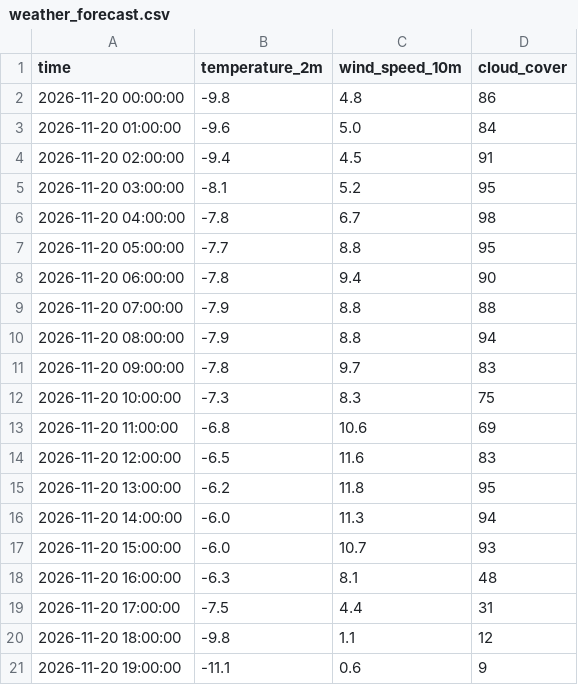
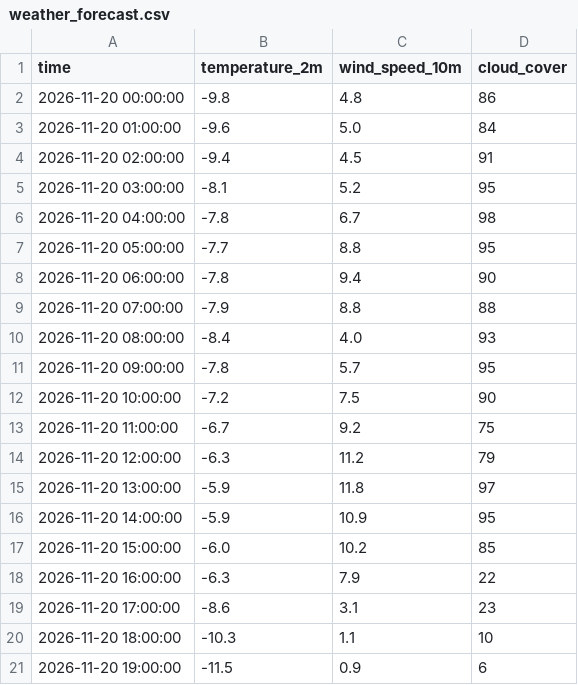
Before and after one commit to javkhlantug-eng/pfc, a CSV file: data/weather_forecast.csv, drawn as a sheet; only a part is shown; the diff covers the shown part only.

```diff
--- a/data/weather_forecast.csv
+++ b/data/weather_forecast.csv
@@ -9,13 +9,13 @@ time,temperature_2m,wind_speed_10m,cloud_cover
 2026-11-20 07:00:00,-7.9,8.8,88
-2026-11-20 08:00:00,-7.9,8.8,94
-2026-11-20 09:00:00,-7.8,9.7,83
-2026-11-20 10:00:00,-7.3,8.3,75
-2026-11-20 11:00:00,-6.8,10.6,69
-2026-11-20 12:00:00,-6.5,11.6,83
-2026-11-20 13:00:00,-6.2,11.8,95
-2026-11-20 14:00:00,-6.0,11.3,94
-2026-11-20 15:00:00,-6.0,10.7,93
-2026-11-20 16:00:00,-6.3,8.1,48
-2026-11-20 17:00:00,-7.5,4.4,31
-2026-11-20 18:00:00,-9.8,1.1,12
-2026-11-20 19:00:00,-11.1,0.6,9
+2026-11-20 08:00:00,-8.4,4.0,93
+2026-11-20 09:00:00,-7.8,5.7,95
+2026-11-20 10:00:00,-7.2,7.5,90
+2026-11-20 11:00:00,-6.7,9.2,75
+2026-11-20 12:00:00,-6.3,11.2,79
+2026-11-20 13:00:00,-5.9,11.8,97
+2026-11-20 14:00:00,-5.9,10.9,95
+2026-11-20 15:00:00,-6.0,10.2,85
+2026-11-20 16:00:00,-6.3,7.9,22
+2026-11-20 17:00:00,-8.6,3.1,23
+2026-11-20 18:00:00,-10.3,1.1,10
+2026-11-20 19:00:00,-11.5,0.9,6
```
Also changed, not shown: 134 edited cells elsewhere in this file, data/forecast_log.csv, 6 other files.
